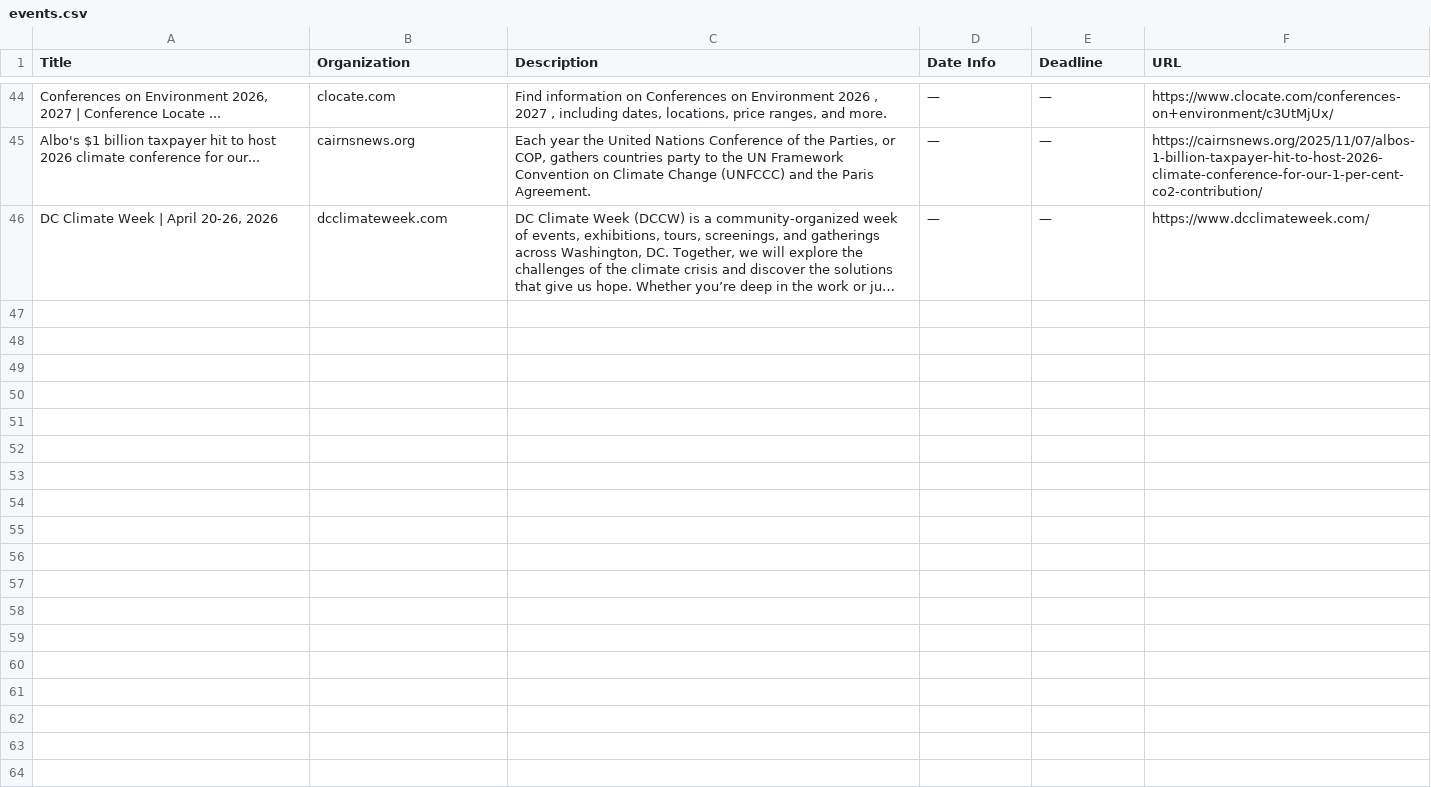
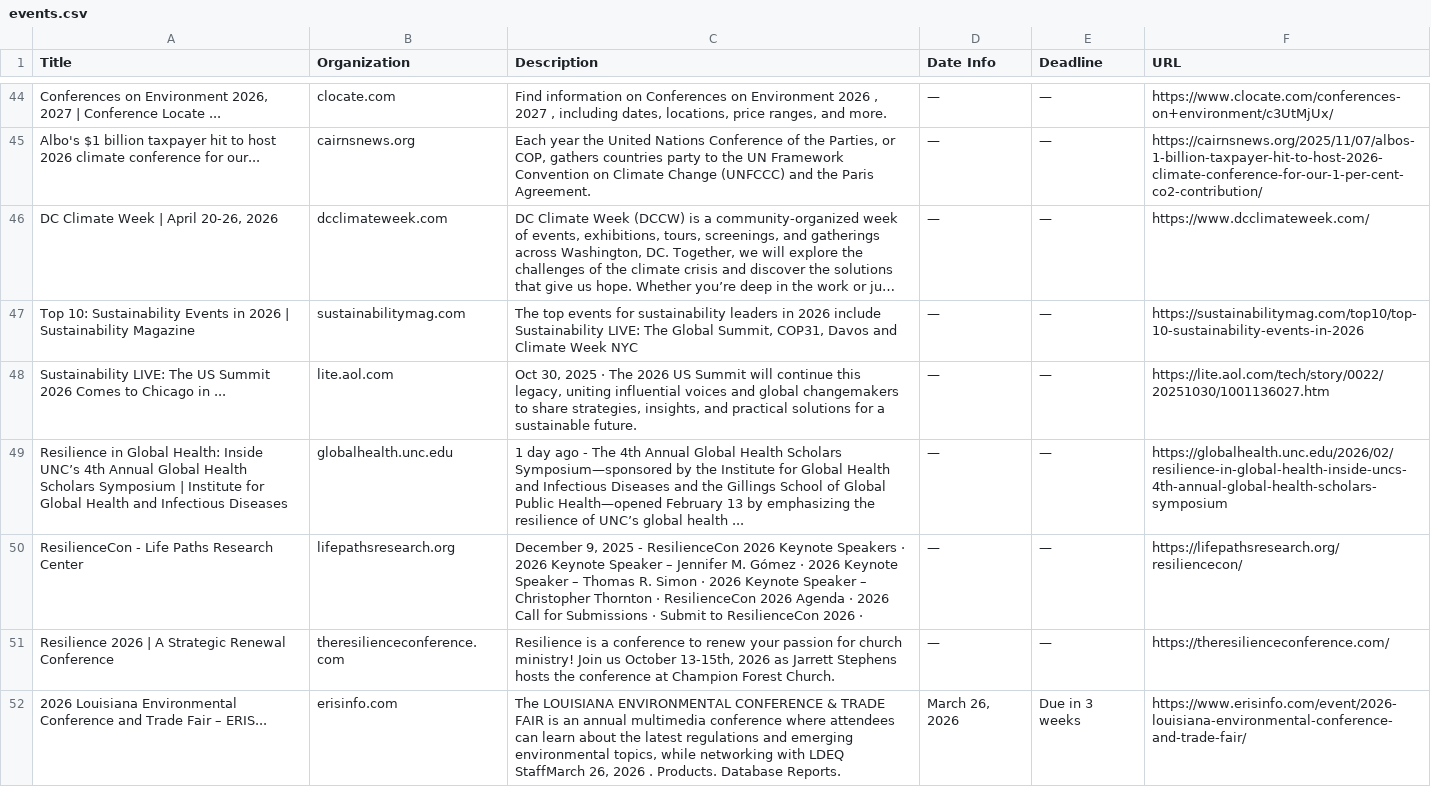
Before and after one commit to columbia-consulting/climate-cardinals-newsletter, a CSV file: weekly_data/events.csv, drawn as a sheet; only a part is shown, gaps mark what is left out; long unchanged cells end in …; the diff names each change by its address in the sheet, - before the commit and + after, or states it on an @@ line.

```diff
--- a/weekly_data/events.csv
+++ b/weekly_data/events.csv
+row 47: Top 10: Sustainability Events in 2026 | Sustainability Magazine | sustainabilitymag.com | The top events for sustainability leaders in 2026 include Sustainability LIVE: The Global Summit, COP31, Davos and Climate Week NYC | — | — | https://sustainabilitymag.com/top10/top-10-sustainability-events-in-2026
+row 48: Sustainability LIVE: The US Summit 2026 Comes to Chicago in ... | lite.aol.com | Oct 30, 2025 · The 2026 US Summit will continue this legacy, uniting influential voices and global changemakers to share strategies, insights, and practical solutions for a sustainable future. | — | — | https://lite.aol.com/tech/story/0022/20251030/1001136027.htm
+row 49: Resilience in Global Health: Inside UNC’s 4th Annual Global Health Scholars Symposium | Institute for Global Health and Infectious Diseases | globalhealth.unc.edu | 1 day ago - The 4th Annual Global Health Scholars Symposium—sponsored by the Institute for Global Health and Infectious Diseases and the Gillings School of Global Public Health—opened February 13 by emphasizing the resilience of UNC’s global health ... | — | — | https://globalhealth.unc.edu/2026/02/resilience-in-global-health-inside-uncs-4th-annual-global-health-scholars-symposium
+row 50: ResilienceCon - Life Paths Research Center | lifepathsresearch.org | December 9, 2025 - ResilienceCon 2026 Keynote Speakers · 2026 Keynote Speaker – Jennifer M. Gómez · 2026 Keynote Speaker – Thomas R. Simon · 2026 Keynote Speaker – Christopher Thornton · ResilienceCon 2026 Agenda · 2026 Call for Submissions · Submit to ResilienceCon 2026 · | — | — | https://lifepathsresearch.org/resiliencecon/
+row 51: Resilience 2026 | A Strategic Renewal Conference | theresilienceconference.com | Resilience is a conference to renew your passion for church ministry! Join us October 13-15th, 2026 as Jarrett Stephens hosts the conference at Champion Forest Church. | — | — | https://theresilienceconference.com/
+row 52: 2026 Louisiana Environmental Conference and Trade Fair – ERIS... | erisinfo.com | The LOUISIANA ENVIRONMENTAL CONFERENCE & TRADE FAIR is an annual multimedia conference where attendees can learn about the latest regulations and emerging environmental topics, while networking with LDEQ StaffMarch 26, 2026 . Products. Database Reports. | March 26, 2026 | Due in 3 weeks | https://www.erisinfo.com/event/2026-louisiana-environmental-conference-and-trade-fair/
```
Also changed, not shown: weekly_data/csr_reports.csv, weekly_data/experts.csv, 2 other files.
